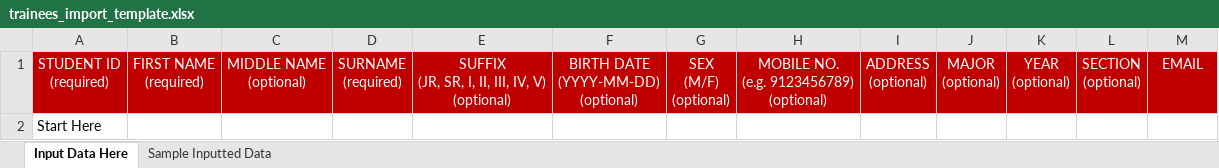
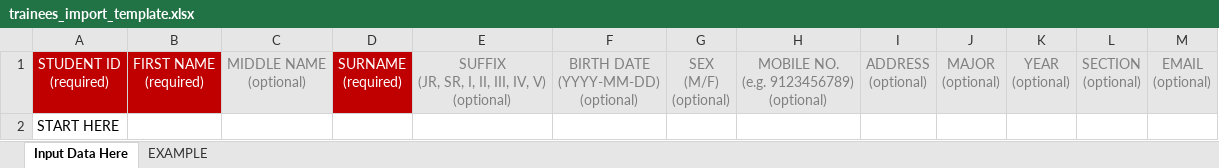
Before and after one commit to madbon/timesheet, an Excel workbook: frontend/web/excel_template/trainees_import_template.xlsx, sheet Input Data Here, drawn as a sheet; values as stored, in another font and other column widths than the file's, no borders; ↵ is a line break in a cell; the diff names each change by its address in the sheet, - before the commit and + after, or states it on an @@ line.

```diff
--- a/frontend/web/excel_template/trainees_import_template.xlsx (sheet Input Data Here)
+++ b/frontend/web/excel_template/trainees_import_template.xlsx (sheet Input Data Here)
-sheet tab: Sample Inputted Data
+sheet tab: EXAMPLE
@@ C1 fill: #C00000 → #E7E6E6, text colour: #FFFFFF → #808080 @@
@@ E1:M1 fill: #C00000 → #E7E6E6, text colour: #FFFFFF → #808080 @@
-M1: EMAIL
+M1: EMAIL ↵ (optional)
-A2: Start Here
+A2: START HERE
```
Also changed, not shown: 3 other files.
